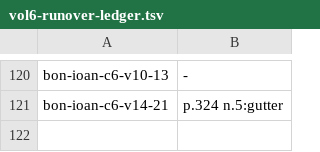
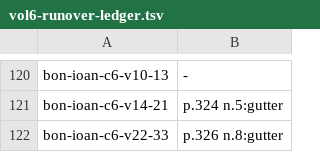
Before and after one commit to wilsonpruitt/bonaventure-sentences, a TSV file: manual-review/vol6-runover-ledger.tsv, drawn as a sheet; only a part is shown, gaps mark what is left out; the diff names each change by its address in the sheet, - before the commit and + after, or states it on an @@ line.

```diff
--- a/manual-review/vol6-runover-ledger.tsv
+++ b/manual-review/vol6-runover-ledger.tsv
+row 122: bon-ioan-c6-v22-33 | p.326 n.8:gutter
```
Also changed, not shown: 4 other files.
